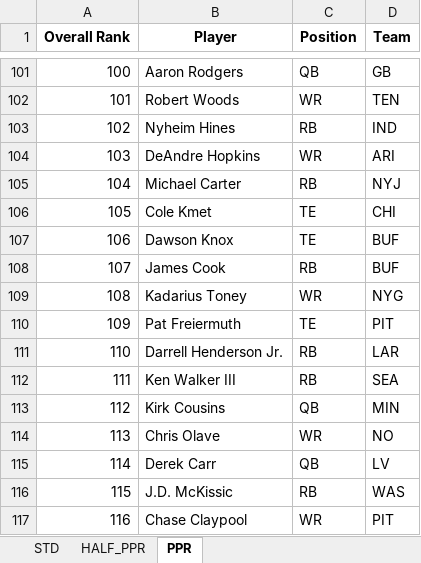
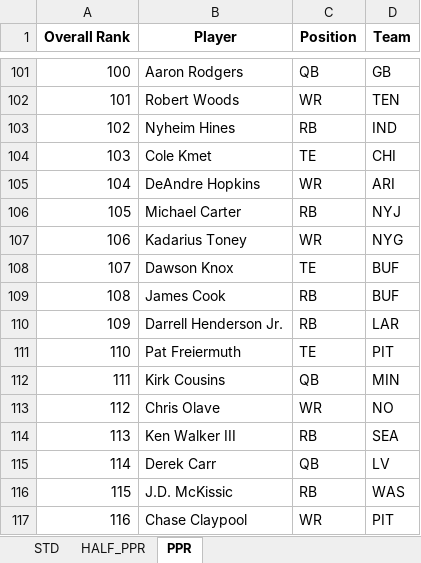
Before and after one commit to barbacbd/FantasyRankings, an Excel workbook: docs/FantasyProsFootballDraft.xlsx, sheet PPR, drawn as a sheet; only a part is shown, gaps mark what is left out; values as stored, in another font and other column widths than the file's, no borders; the diff covers the shown part only; the diff names each change by its address in the sheet, - before the commit and + after, or states it on an @@ line.

```diff
--- a/docs/FantasyProsFootballDraft.xlsx (sheet PPR)
+++ b/docs/FantasyProsFootballDraft.xlsx (sheet PPR)
-B104 (Player): DeAndre Hopkins
+B104 (Player): Cole Kmet
-C104 (Position): WR
+C104 (Position): TE
-D104 (Team): ARI
+D104 (Team): CHI
-B105 (Player): Michael Carter
+B105 (Player): DeAndre Hopkins
-C105 (Position): RB
+C105 (Position): WR
-D105 (Team): NYJ
+D105 (Team): ARI
-B106 (Player): Cole Kmet
+B106 (Player): Michael Carter
-C106 (Position): TE
+C106 (Position): RB
-D106 (Team): CHI
+D106 (Team): NYJ
-B107 (Player): Dawson Knox
+B107 (Player): Kadarius Toney
-C107 (Position): TE
+C107 (Position): WR
-D107 (Team): BUF
+D107 (Team): NYG
-B108 (Player): James Cook
+B108 (Player): Dawson Knox
-C108 (Position): RB
+C108 (Position): TE
-B109 (Player): Kadarius Toney
+B109 (Player): James Cook
-C109 (Position): WR
+C109 (Position): RB
-D109 (Team): NYG
+D109 (Team): BUF
-B110 (Player): Pat Freiermuth
+B110 (Player): Darrell Henderson Jr.
-C110 (Position): TE
+C110 (Position): RB
-D110 (Team): PIT
+D110 (Team): LAR
-B111 (Player): Darrell Henderson Jr.
+B111 (Player): Pat Freiermuth
-C111 (Position): RB
+C111 (Position): TE
-D111 (Team): LAR
+D111 (Team): PIT
-B112 (Player): Ken Walker III
+B112 (Player): Kirk Cousins
-C112 (Position): RB
+C112 (Position): QB
-D112 (Team): SEA
+D112 (Team): MIN
-B113 (Player): Kirk Cousins
+B113 (Player): Chris Olave
-C113 (Position): QB
+C113 (Position): WR
-D113 (Team): MIN
+D113 (Team): NO
-B114 (Player): Chris Olave
+B114 (Player): Ken Walker III
-C114 (Position): WR
+C114 (Position): RB
-D114 (Team): NO
+D114 (Team): SEA
```
Also changed, not shown: 640 edited cells elsewhere in this sheet, sheet HALF_PPR, sheet STD, docs/FantasyProsBaseballDraft.xlsx, docs/FantasyProsBasketballDraft.xlsx, 8 other files.
